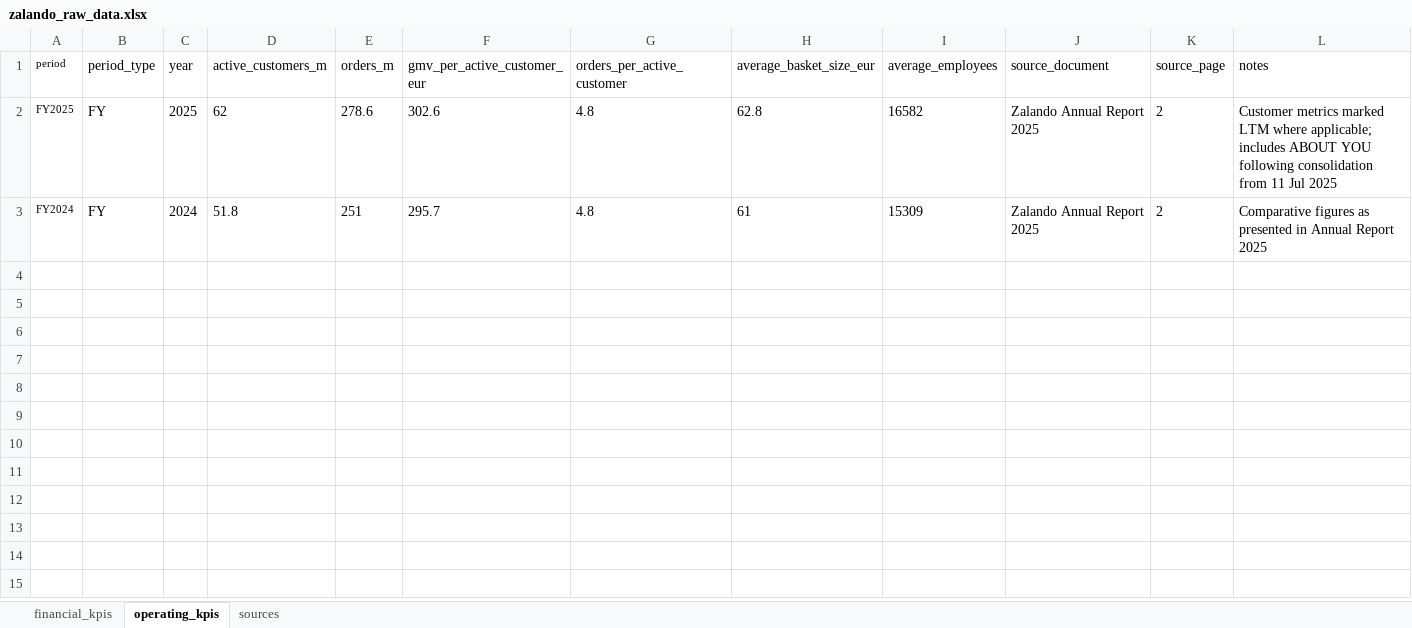
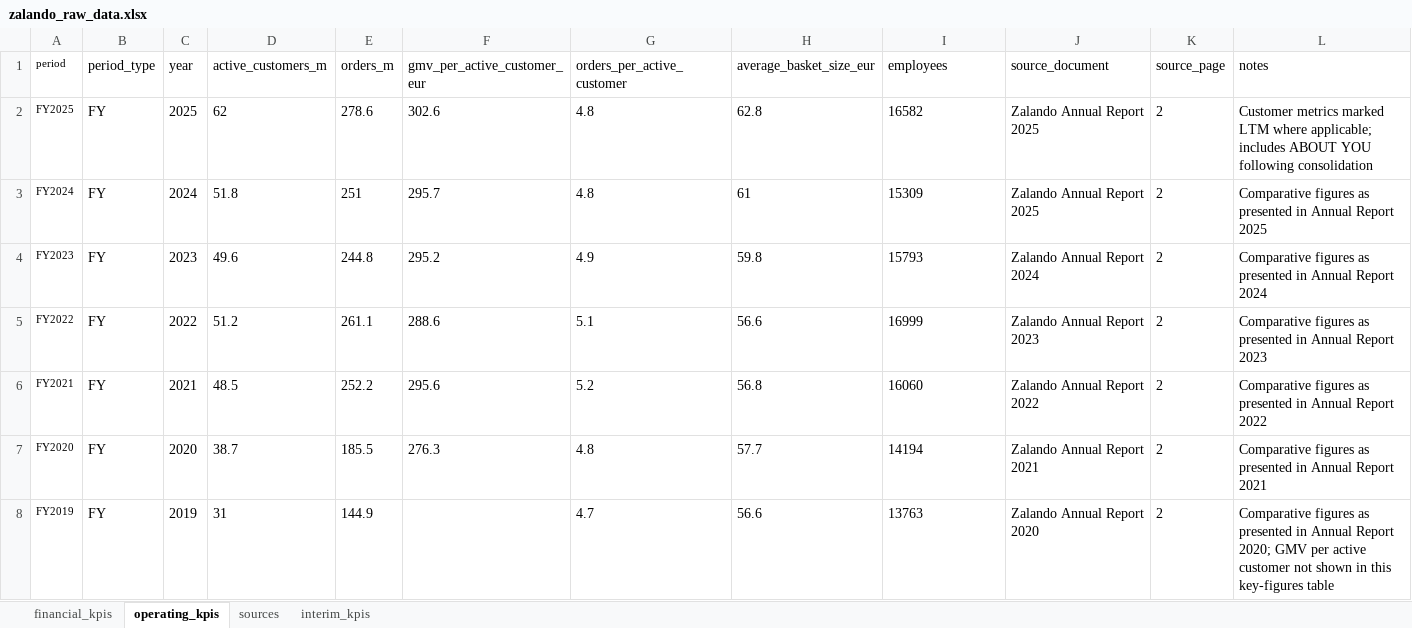
Before and after one commit to nishtha-lakhani/zalando-performance-intelligence, an Excel workbook: data/raw/zalando_raw_data.xlsx, sheet operating_kpis, drawn as a sheet; values as stored, in another font and other column widths than the file's, no borders; the diff names each change by its address in the sheet, - before the commit and + after, or states it on an @@ line.

```diff
--- a/data/raw/zalando_raw_data.xlsx (sheet operating_kpis)
+++ b/data/raw/zalando_raw_data.xlsx (sheet operating_kpis)
+sheet tab: interim_kpis
-I1: average_employees
+I1: employees
-L2 (notes): …following consolidation from 11 Jul 2025
+L2 (notes): …following consolidation
+row 4: FY2023 | FY | 2023 | 49.6 | 244.8 | 295.2 | 4.9 | 59.8 | 15793 | Zalando Annual Report 2024 | 2 | Comparative figures as presented in Annual Report 2024
+row 5: FY2022 | FY | 2022 | 51.2 | 261.1 | 288.6 | 5.1 | 56.6 | 16999 | Zalando Annual Report 2023 | 2 | Comparative figures as presented in Annual Report 2023
+row 6: FY2021 | FY | 2021 | 48.5 | 252.2 | 295.6 | 5.2 | 56.8 | 16060 | Zalando Annual Report 2022 | 2 | Comparative figures as presented in Annual Report 2022
+row 7: FY2020 | FY | 2020 | 38.7 | 185.5 | 276.3 | 4.8 | 57.7 | 14194 | Zalando Annual Report 2021 | 2 | Comparative figures as presented in Annual Report 2021
+row 8: FY2019 | FY | 2019 | 31 | 144.9 |  | 4.7 | 56.6 | 13763 | Zalando Annual Report 2020 | 2 | Comparative figures as presented in Annual Report 2020; GMV per active customer not shown in this key-figures table
```
Also changed, not shown: sheet financial_kpis, sheet sources, 9 other files.
